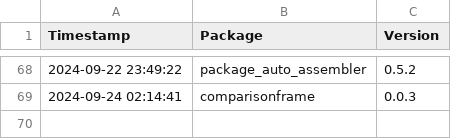
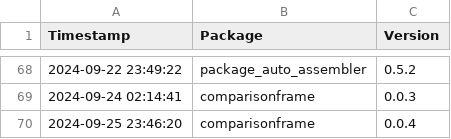
Before and after one commit to Kiril-Mordan/reusables, a CSV file: env_spec/version_logs.csv, drawn as a sheet; only a part is shown, gaps mark what is left out; the diff names each change by its address in the sheet, - before the commit and + after, or states it on an @@ line.

```diff
--- a/env_spec/version_logs.csv
+++ b/env_spec/version_logs.csv
+row 70: 2024-09-25 23:46:20 | comparisonframe | 0.0.4
```
Also changed, not shown: 2 other files.
